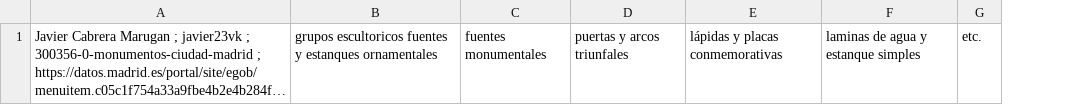
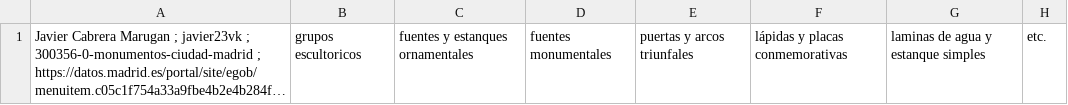
Before and after one commit to FacultadInformatica-LinkedData/Curso2019-2020, a CSV file: Assignment1/DatasetDescriptions.csv, drawn as a sheet; long unchanged cells end in …; removed rows and columns are numbered as before the commit, all else as after; the diff names each change by its address in the sheet, - before the commit and + after, or states it on an @@ line.

Commit message:
first assignment first revision

```diff
--- a/Assignment1/DatasetDescriptions.csv
+++ b/Assignment1/DatasetDescriptions.csv
-column B, row 1: grupos escultoricos fuentes y estanques ornamentales
+column B, row 1: grupos escultoricos
+column C, row 1: fuentes y estanques ornamentales
```
